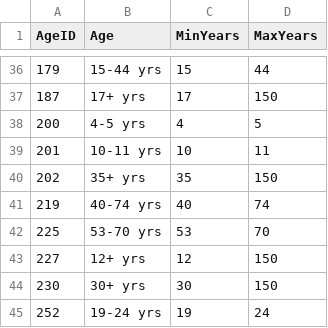
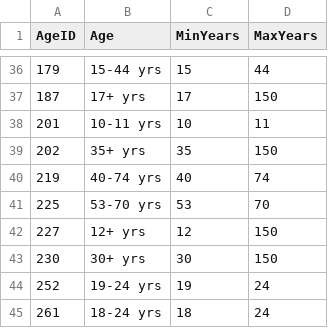
Before and after one commit to dhsc-govuk/FingertipsNext, a CSV file: DataCreator/DataCreator/data/out/agedata.csv, drawn as a sheet; only a part is shown, gaps mark what is left out; the shorter side is filled out with more unchanged rows.

Commit message:
fix some bad data for indicator 92033 (#339)

```diff
--- a/DataCreator/DataCreator/data/out/agedata.csv
+++ b/DataCreator/DataCreator/data/out/agedata.csv
@@ -37,3 +37,2 @@
 187,17+ yrs,17,150
-200,4-5 yrs,4,5
 201,10-11 yrs,10,11
```
Also changed, not shown: 3 other files.
